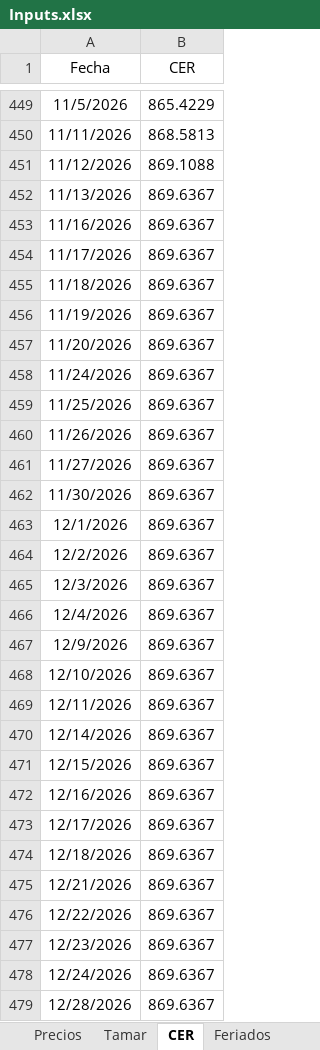
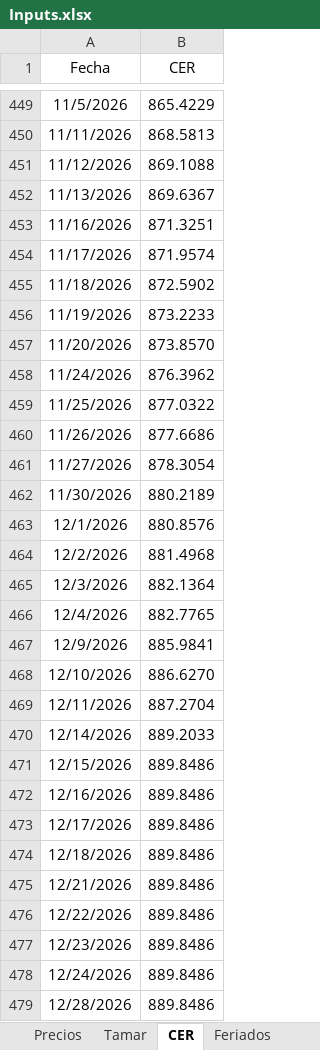
Before and after one commit to rmina98/Breakevens, an Excel workbook: Inputs.xlsx, sheet CER, drawn as a sheet; only a part is shown, gaps mark what is left out; values as stored, in another font and other column widths than the file's, no borders; the diff covers the shown part only; the diff names each change by its address in the sheet, - before the commit and + after, or states it on an @@ line.

Commit message:
Add files via upload

```diff
--- a/Inputs.xlsx (sheet CER)
+++ b/Inputs.xlsx (sheet CER)
-B453 (CER): 869.6367
+B453 (CER): 871.3251
-B454 (CER): 869.6367
+B454 (CER): 871.9574
-B455 (CER): 869.6367
+B455 (CER): 872.5902
-B456 (CER): 869.6367
+B456 (CER): 873.2233
-B457 (CER): 869.6367
+B457 (CER): 873.8570
-B458 (CER): 869.6367
+B458 (CER): 876.3962
-B459 (CER): 869.6367
+B459 (CER): 877.0322
-B460 (CER): 869.6367
+B460 (CER): 877.6686
-B461 (CER): 869.6367
+B461 (CER): 878.3054
-B462 (CER): 869.6367
+B462 (CER): 880.2189
-B463 (CER): 869.6367
+B463 (CER): 880.8576
-B464 (CER): 869.6367
+B464 (CER): 881.4968
-B465 (CER): 869.6367
+B465 (CER): 882.1364
-B466 (CER): 869.6367
+B466 (CER): 882.7765
-B467 (CER): 869.6367
+B467 (CER): 885.9841
-B468 (CER): 869.6367
+B468 (CER): 886.6270
-B469 (CER): 869.6367
+B469 (CER): 887.2704
-B470 (CER): 869.6367
+B470 (CER): 889.2033
-B471:B479 (CER): 869.6367
+B471:B479 (CER): 889.8486
```
Also changed, not shown: 117 edited cells elsewhere in this sheet, sheet Precios, sheet Letam, sheet Tamar, formulas that keep their value.
